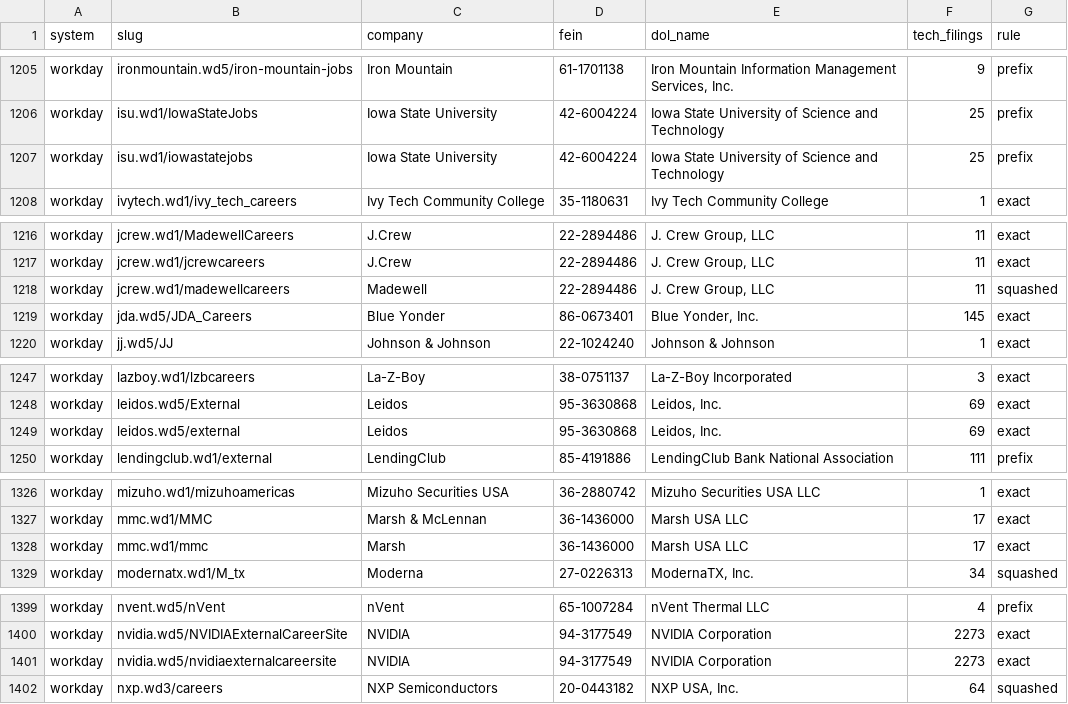
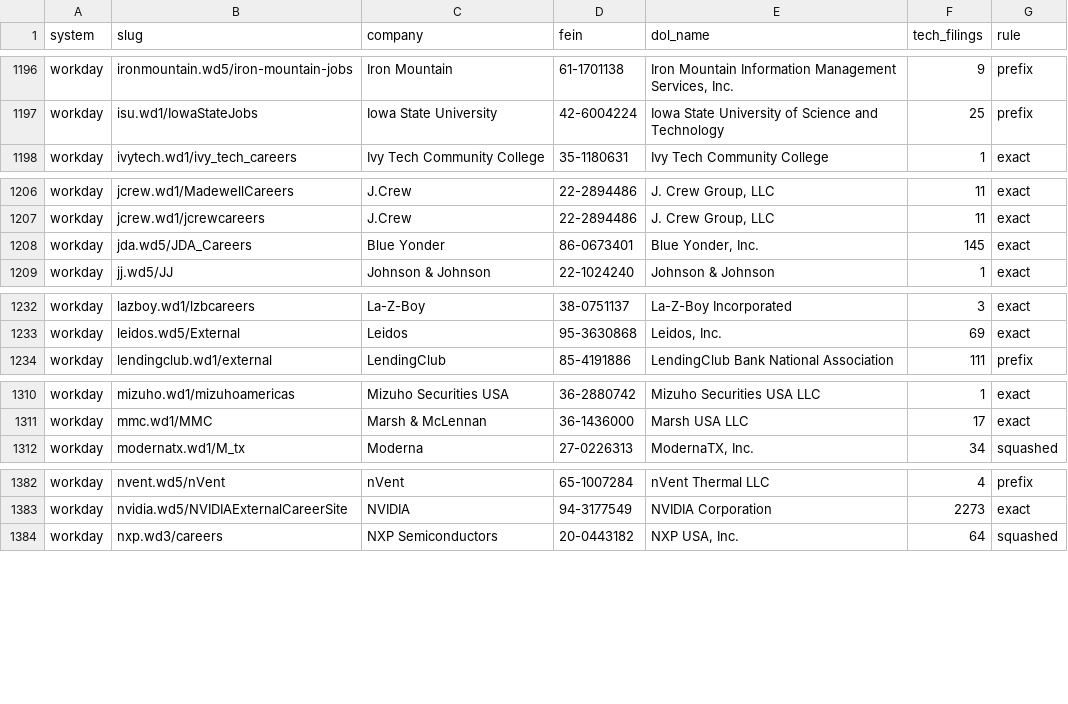
Before and after one commit to jawaadjariwala/FiledFor, a CSV file: data/company_matches.csv, drawn as a sheet; only a part is shown, gaps mark what is left out; the diff covers the shown part only; the diff names each change by its address in the sheet, - before the commit and + after, or states it on an @@ line.

```diff
--- a/data/company_matches.csv
+++ b/data/company_matches.csv
-row 1207: workday | isu.wd1/iowastatejobs | Iowa State University | 42-6004224 | Iowa State University of Science and Technology | 25 | prefix
-row 1218: workday | jcrew.wd1/madewellcareers | Madewell | 22-2894486 | J. Crew Group, LLC | 11 | squashed
-row 1249: workday | leidos.wd5/external | Leidos | 95-3630868 | Leidos, Inc. | 69 | exact
-row 1328: workday | mmc.wd1/mmc | Marsh | 36-1436000 | Marsh USA LLC | 17 | exact
-row 1401: workday | nvidia.wd5/nvidiaexternalcareersite | NVIDIA | 94-3177549 | NVIDIA Corporation | 2273 | exact
```
Also changed, not shown: 16 removed rows and 2 edited cells elsewhere in this file, data/companies.csv, 14 other files.
